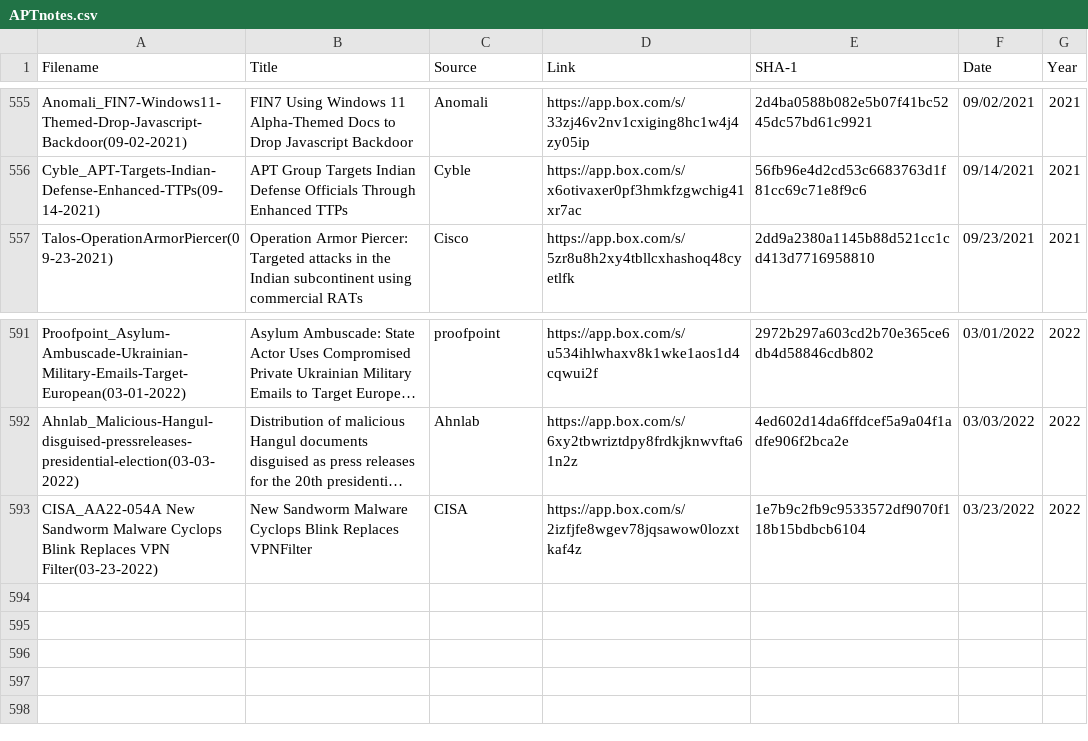
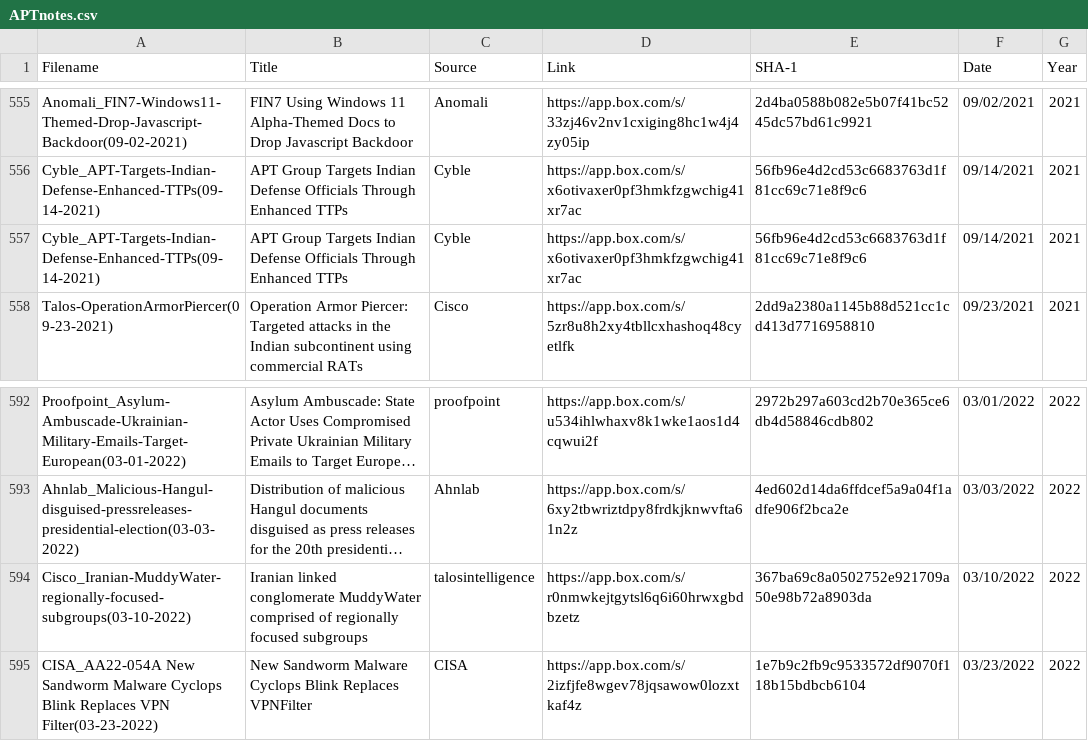
Before and after one commit to aptnotes/data, a CSV file: APTnotes.csv, drawn as a sheet; only a part is shown, gaps mark what is left out; long unchanged cells end in …; the diff names each change by its address in the sheet, - before the commit and + after, or states it on an @@ line.

Commit message:
Add talosintelligence report
Fix #319

```diff
--- a/APTnotes.csv
+++ b/APTnotes.csv
+row 557: Cyble_APT-Targets-Indian-Defense-Enhanced-TTPs(09-14-2021) | APT Group Targets Indian Defense Officials Through Enhanced TTPs | Cyble | https://app.box.com/s/x6otivaxer0pf3hmkfzgwchig41xr7ac | 56fb96e4d2cd53c6683763d1f81cc69c71e8f9c6 | 09/14/2021 | 2021
+row 594: Cisco_Iranian-MuddyWater-regionally-focused-subgroups(03-10-2022) | Iranian linked conglomerate MuddyWater comprised of regionally focused subgroups | talosintelligence | https://app.box.com/s/r0nmwkejtgytsl6q6i60hrwxgbdbzetz | 367ba69c8a0502752e921709a50e98b72a8903da | 03/10/2022 | 2022
```
Also changed, not shown: 1 other file.
